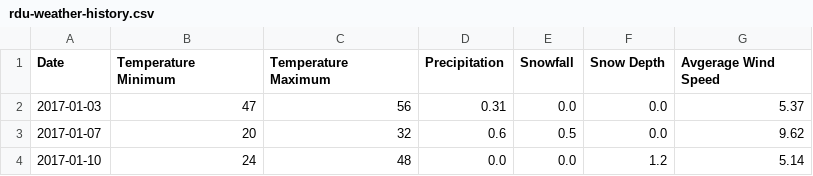
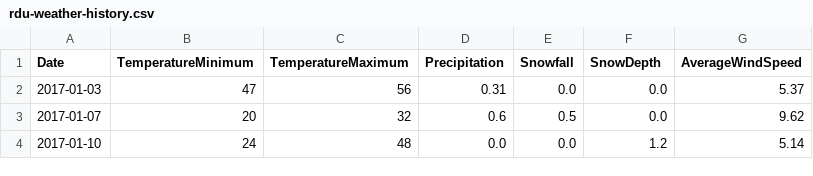
Before and after one commit to RandomProgrammerGuy/dummy_repo, a CSV file: Numpy Weather/rdu-weather-history.csv, drawn as a sheet; only a part is shown.

```diff
--- a/Numpy Weather/rdu-weather-history.csv
+++ b/Numpy Weather/rdu-weather-history.csv
@@ -1,2 +1,2 @@
-Date,Temperature Minimum,Temperature Maximum,Precipitation,Snowfall,Snow Depth,Avgerage Wind Speed
+Date,TemperatureMinimum,TemperatureMaximum,Precipitation,Snowfall,SnowDepth,AverageWindSpeed
 2017-01-03,47,56,0.31,0.0,0.0,5.37
```
Also changed, not shown: 1 other file.
